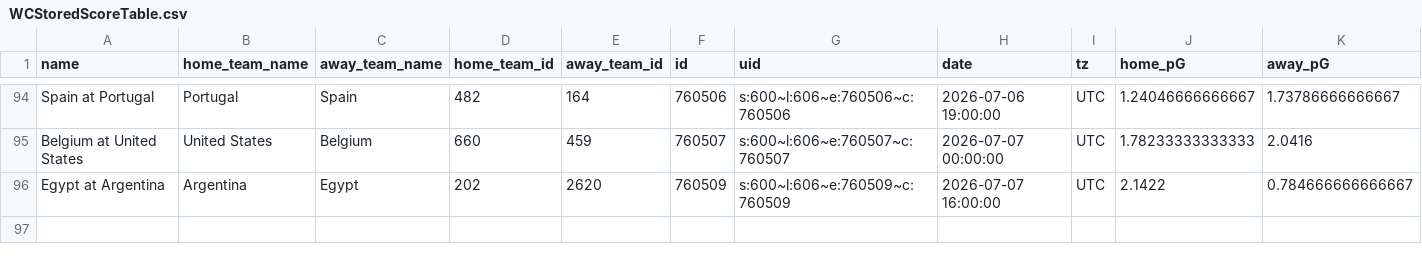
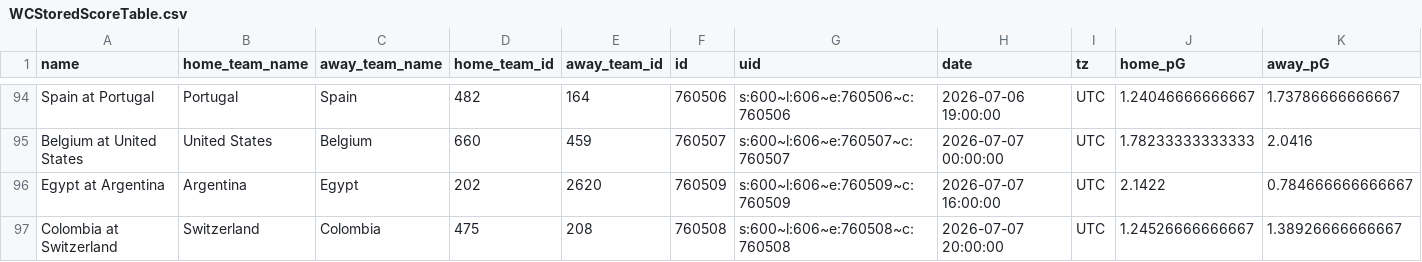
Before and after one commit to zecellomaster/tprdatarepo, a CSV file: 2026 World Cup/WCStoredScoreTable.csv, drawn as a sheet; only a part is shown, gaps mark what is left out; rows hold the shown columns only; the diff names each change by its address in the sheet, - before the commit and + after, or states it on an @@ line.

```diff
--- a/2026 World Cup/WCStoredScoreTable.csv
+++ b/2026 World Cup/WCStoredScoreTable.csv
+row 97: Colombia at Switzerland | Switzerland | Colombia | 475 | 208 | 760508 | s:600~l:606~e:760508~c:760508 | 2026-07-07 20:00:00 | UTC | 1.24526666666667 | 1.38926666666667
```
Also changed, not shown: 2026 World Cup/WCRefinedScoreTable.csv, 2026 World Cup/WCTournamentOdds.csv, 5 other files.
